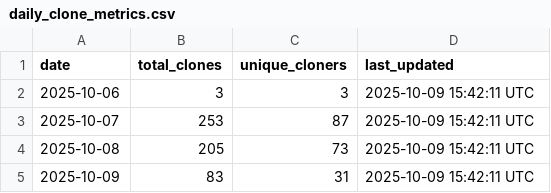
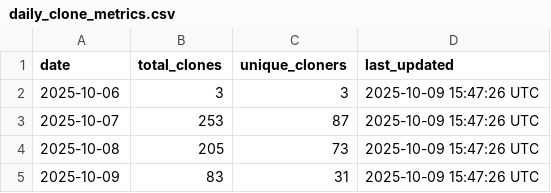
Before and after one commit to stex2005/ros-mcp-client, a CSV file: .metrics/daily_clone_metrics.csv, drawn as a sheet.

```diff
--- a/.metrics/daily_clone_metrics.csv
+++ b/.metrics/daily_clone_metrics.csv
@@ -1,5 +1,5 @@
 date,total_clones,unique_cloners,last_updated
-2025-10-06,3,3,2025-10-09 15:42:11 UTC
-2025-10-07,253,87,2025-10-09 15:42:11 UTC
-2025-10-08,205,73,2025-10-09 15:42:11 UTC
-2025-10-09,83,31,2025-10-09 15:42:11 UTC
+2025-10-06,3,3,2025-10-09 15:47:26 UTC
+2025-10-07,253,87,2025-10-09 15:47:26 UTC
+2025-10-08,205,73,2025-10-09 15:47:26 UTC
+2025-10-09,83,31,2025-10-09 15:47:26 UTC
```
Also changed, not shown: 1 other file.
